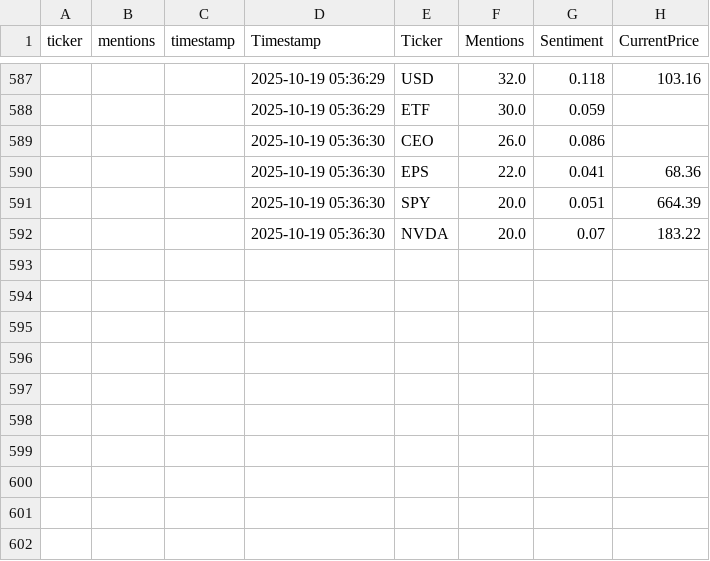
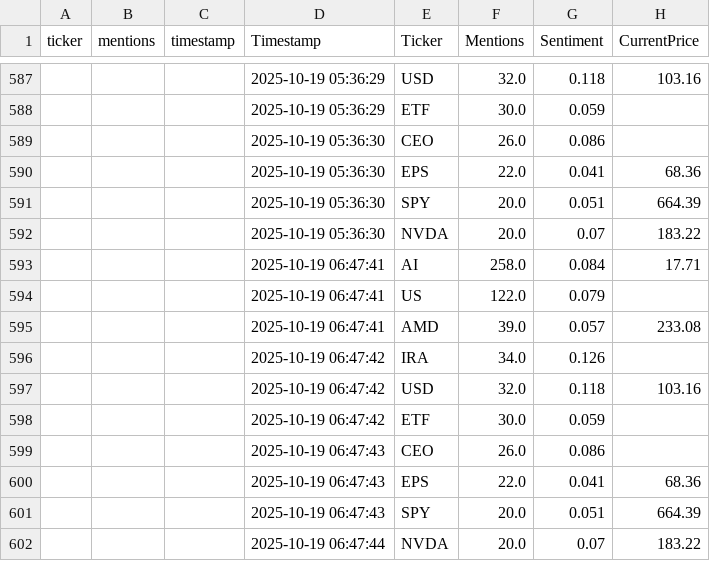
Before and after one commit to winko-coder/reddit_tracker, a CSV file: reddit_trends.csv, drawn as a sheet; only a part is shown, gaps mark what is left out; the diff names each change by its address in the sheet, - before the commit and + after, or states it on an @@ line.

```diff
--- a/reddit_trends.csv
+++ b/reddit_trends.csv
+row 593:  |  |  | 2025-10-19 06:47:41 | AI | 258.0 | 0.084 | 17.71
+row 594:  |  |  | 2025-10-19 06:47:41 | US | 122.0 | 0.079
+row 595:  |  |  | 2025-10-19 06:47:41 | AMD | 39.0 | 0.057 | 233.08
+row 596:  |  |  | 2025-10-19 06:47:42 | IRA | 34.0 | 0.126
+row 597:  |  |  | 2025-10-19 06:47:42 | USD | 32.0 | 0.118 | 103.16
+row 598:  |  |  | 2025-10-19 06:47:42 | ETF | 30.0 | 0.059
+row 599:  |  |  | 2025-10-19 06:47:43 | CEO | 26.0 | 0.086
+row 600:  |  |  | 2025-10-19 06:47:43 | EPS | 22.0 | 0.041 | 68.36
+row 601:  |  |  | 2025-10-19 06:47:43 | SPY | 20.0 | 0.051 | 664.39
+row 602:  |  |  | 2025-10-19 06:47:44 | NVDA | 20.0 | 0.07 | 183.22
```
